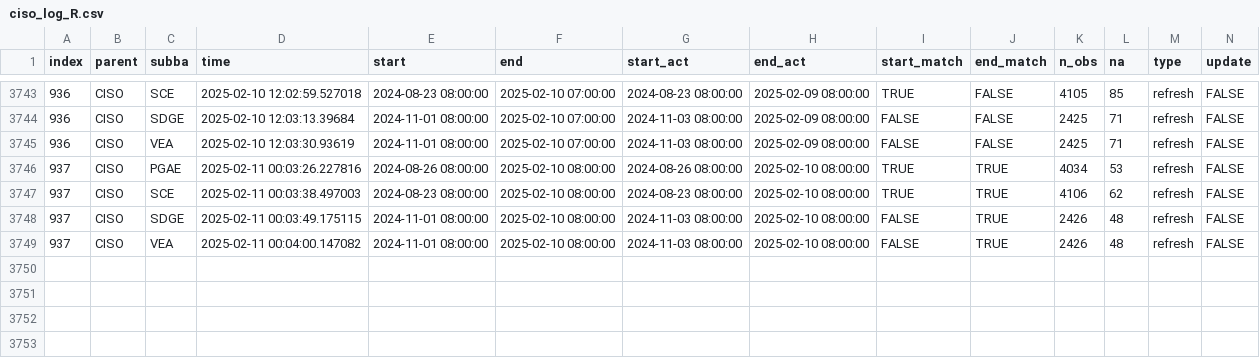
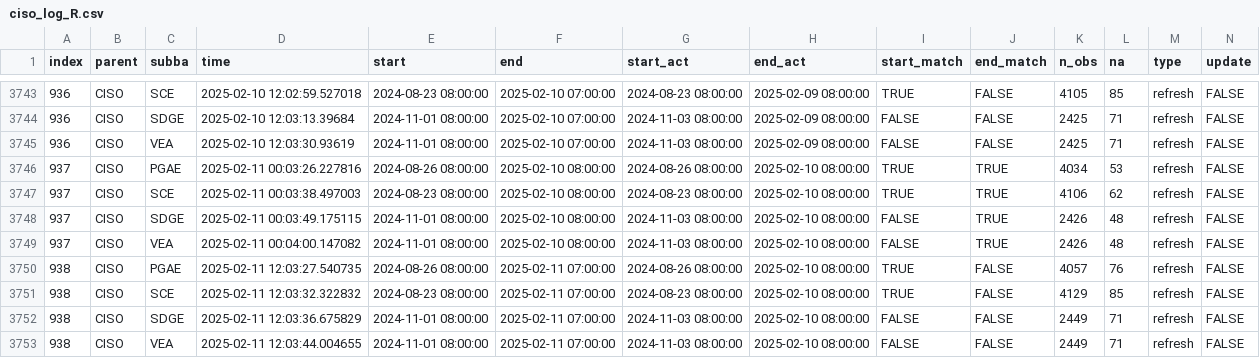
Before and after one commit to basillatif/data-pipeline-automation-with-github-actions, a CSV file: metadata/ciso_log_R.csv, drawn as a sheet; only a part is shown, gaps mark what is left out; rows hold the shown columns only; the diff names each change by its address in the sheet, - before the commit and + after, or states it on an @@ line.

Commit message:
Auto update of the data

```diff
--- a/metadata/ciso_log_R.csv
+++ b/metadata/ciso_log_R.csv
+row 3750: 938 | CISO | PGAE | 2025-02-11 12:03:27.540735 | 2024-08-26 08:00:00 | 2025-02-11 07:00:00 | 2024-08-26 08:00:00 | 2025-02-10 08:00:00 | TRUE | FALSE | 4057 | 76 | refresh | FALSE
+row 3751: 938 | CISO | SCE | 2025-02-11 12:03:32.322832 | 2024-08-23 08:00:00 | 2025-02-11 07:00:00 | 2024-08-23 08:00:00 | 2025-02-10 08:00:00 | TRUE | FALSE | 4129 | 85 | refresh | FALSE
+row 3752: 938 | CISO | SDGE | 2025-02-11 12:03:36.675829 | 2024-11-01 08:00:00 | 2025-02-11 07:00:00 | 2024-11-03 08:00:00 | 2025-02-10 08:00:00 | FALSE | FALSE | 2449 | 71 | refresh | FALSE
+row 3753: 938 | CISO | VEA | 2025-02-11 12:03:44.004655 | 2024-11-01 08:00:00 | 2025-02-11 07:00:00 | 2024-11-03 08:00:00 | 2025-02-10 08:00:00 | FALSE | FALSE | 2449 | 71 | refresh | FALSE
```
Also changed, not shown: 1 other file.
